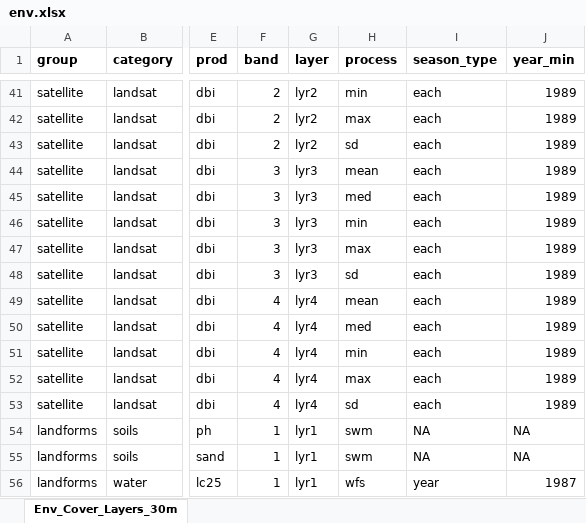
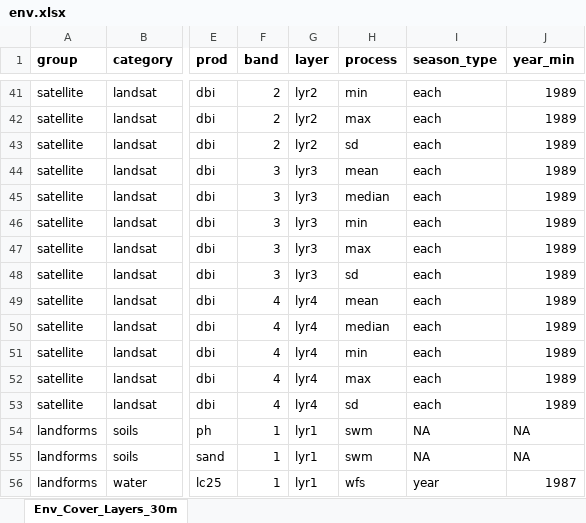
Before and after one commit to dew-landscapes/envEcosystems, an Excel workbook: data-raw/env.xlsx, sheet Env_Cover_Layers_30m, drawn as a sheet; only a part is shown, gaps mark what is left out; values as stored, in another font and other column widths than the file's, no borders; the diff covers the shown part only; the diff names each change by its address in the sheet, - before the commit and + after, or states it on an @@ line.

Commit message:
`med` to `median`

```diff
--- a/data-raw/env.xlsx (sheet Env_Cover_Layers_30m)
+++ b/data-raw/env.xlsx (sheet Env_Cover_Layers_30m)
-H45 (process): med
+H45 (process): median
-H50 (process): med
+H50 (process): median
```
Also changed, not shown: 6 edited cells elsewhere in this sheet, 3 other files.
